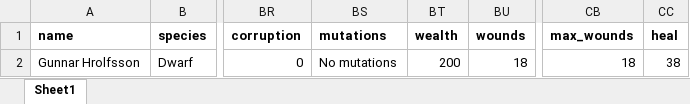
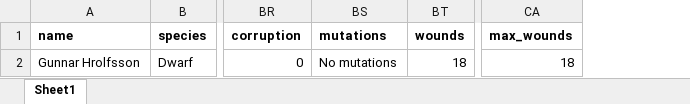
Before and after one commit to xusky69/WFRP-API, an Excel workbook: django_project/wfrp/example_media/initial_characters.xlsx, sheet Sheet1, drawn as a sheet; only a part is shown, gaps mark what is left out; values as stored, in another font and other column widths than the file's, no borders; the diff names each change by its address in the sheet, - before the commit and + after, or states it on an @@ line.

Commit message:
implemented models for missing character sheet entities

```diff
--- a/django_project/wfrp/example_media/initial_characters.xlsx (sheet Sheet1)
+++ b/django_project/wfrp/example_media/initial_characters.xlsx (sheet Sheet1)
-column BT (wealth), row 2: 200
-column CC (heal), row 2: 38
```
Also changed, not shown: 16 other files.
